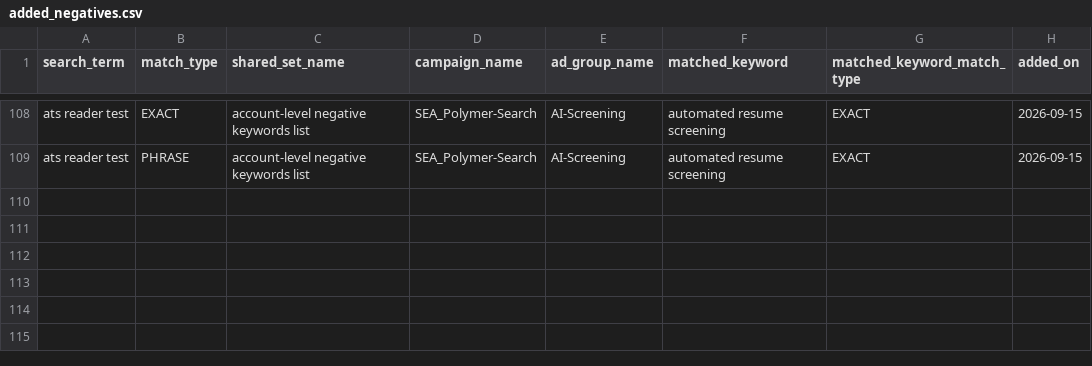
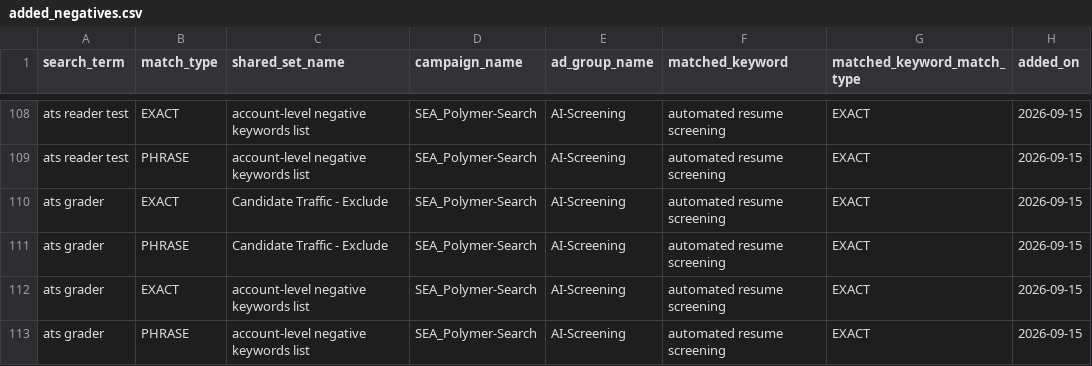
Before and after one commit to jessicagertig/paid-ads-management-pipeline, a CSV file: catalogue/added_negatives.csv, drawn as a sheet; only a part is shown, gaps mark what is left out.

```diff
--- a/catalogue/added_negatives.csv
+++ b/catalogue/added_negatives.csv
@@ -109 +109,5 @@ ats reader test,EXACT,account-level negative keywords list,SEA_Polymer-Search,AI
 ats reader test,PHRASE,account-level negative keywords list,SEA_Polymer-Search,AI-Screening,automated resume screening,EXACT,2026-09-15
+ats grader,EXACT,Candidate Traffic - Exclude,SEA_Polymer-Search,AI-Screening,automated resume screening,EXACT,2026-09-15
+ats grader,PHRASE,Candidate Traffic - Exclude,SEA_Polymer-Search,AI-Screening,automated resume screening,EXACT,2026-09-15
+ats grader,EXACT,account-level negative keywords list,SEA_Polymer-Search,AI-Screening,automated resume screening,EXACT,2026-09-15
+ats grader,PHRASE,account-level negative keywords list,SEA_Polymer-Search,AI-Screening,automated resume screening,EXACT,2026-09-15
```
